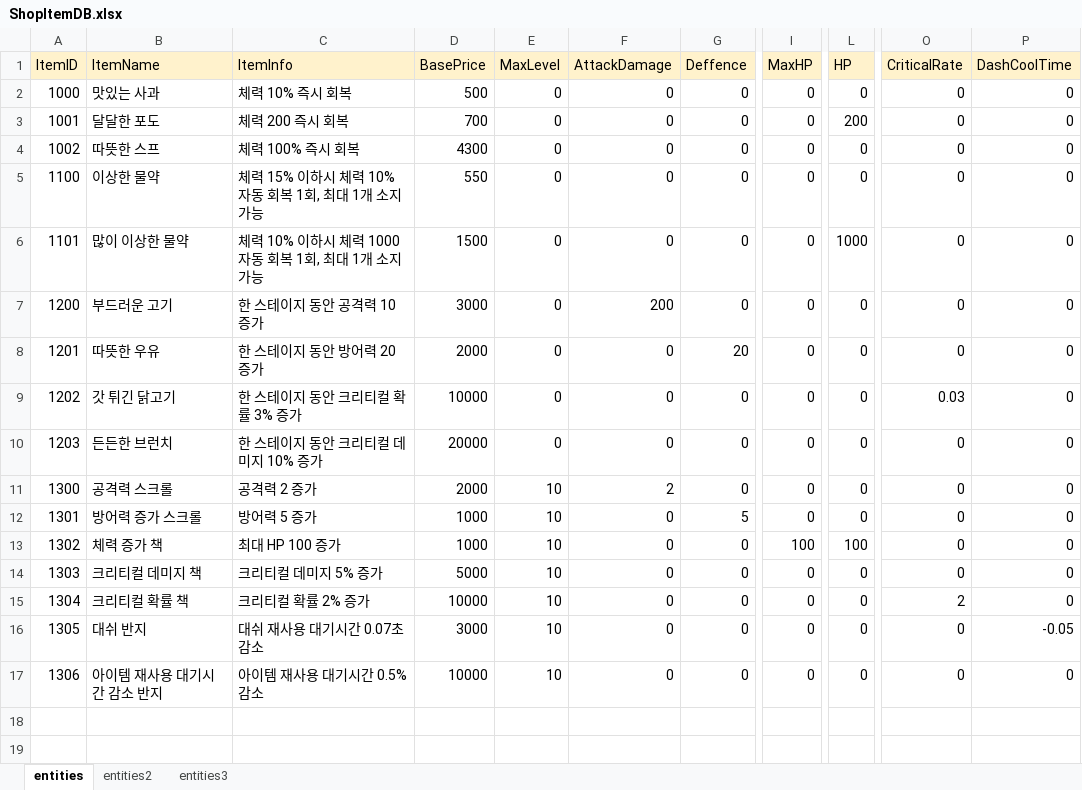
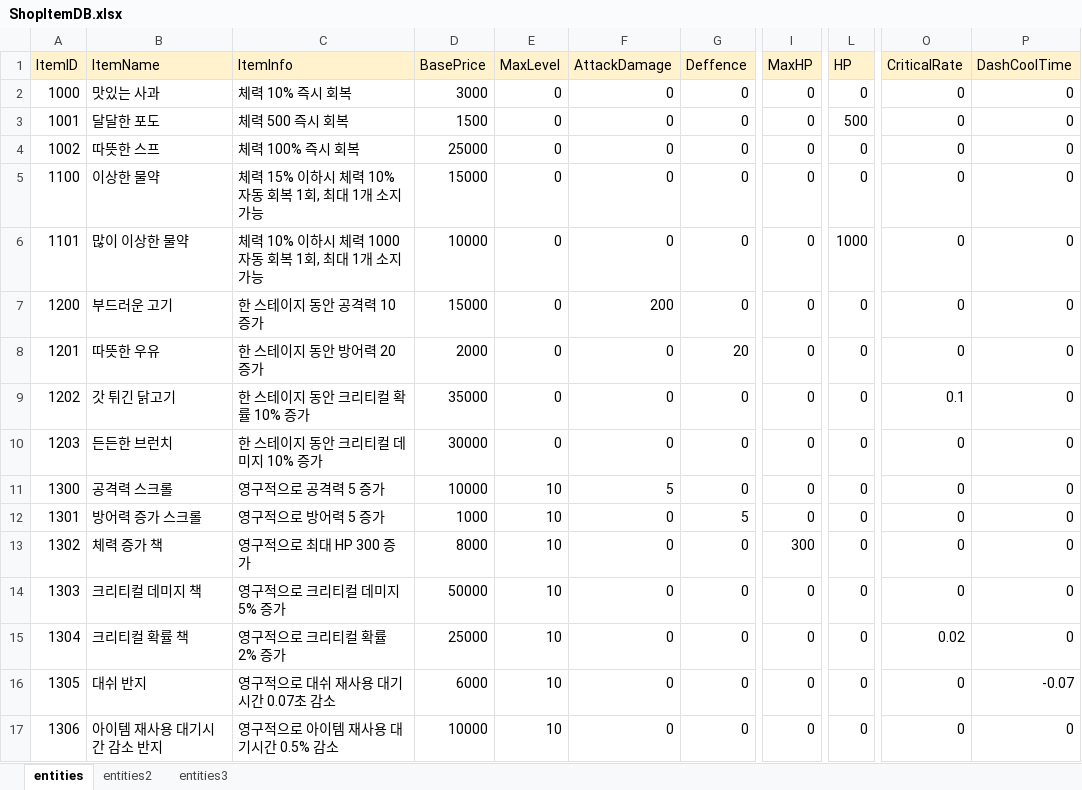
Before and after one commit to tjdgns0618/GstarPrototype, an Excel workbook: Assets/04YJE/02Scripts/Shop/ShopItemDB.xlsx, sheet entities, drawn as a sheet; only a part is shown, gaps mark what is left out; values as stored, in another font and other column widths than the file's, no borders; charts and pictures not drawn; the diff names each change by its address in the sheet, - before the commit and + after, or states it on an @@ line.

```diff
--- a/Assets/04YJE/02Scripts/Shop/ShopItemDB.xlsx (sheet entities)
+++ b/Assets/04YJE/02Scripts/Shop/ShopItemDB.xlsx (sheet entities)
-D2 (BasePrice): 500
+D2 (BasePrice): 3000
-C3 (ItemInfo): 체력 200 즉시 회복
+C3 (ItemInfo): 체력 500 즉시 회복
-D3 (BasePrice): 700
+D3 (BasePrice): 1500
-L3 (HP): 200
+L3 (HP): 500
-D4 (BasePrice): 4300
+D4 (BasePrice): 25000
-D5 (BasePrice): 550
+D5 (BasePrice): 15000
-D6 (BasePrice): 1500
+D6 (BasePrice): 10000
-D7 (BasePrice): 3000
+D7 (BasePrice): 15000
-C9 (ItemInfo): 한 스테이지 동안 크리티컬 확률 3% 증가
+C9 (ItemInfo): 한 스테이지 동안 크리티컬 확률 10% 증가
-D9 (BasePrice): 10000
+D9 (BasePrice): 35000
-O9 (CriticalRate): 0.03
+O9 (CriticalRate): 0.1
-D10 (BasePrice): 20000
+D10 (BasePrice): 30000
-C11 (ItemInfo): 공격력 2 증가
+C11 (ItemInfo): 영구적으로 공격력 5 증가
-D11 (BasePrice): 2000
+D11 (BasePrice): 10000
-F11 (AttackDamage): 2
+F11 (AttackDamage): 5
-C12 (ItemInfo): 방어력 5 증가
+C12 (ItemInfo): 영구적으로 방어력 5 증가
-C13 (ItemInfo): 최대 HP 100 증가
+C13 (ItemInfo): 영구적으로 최대 HP 300 증가
-D13 (BasePrice): 1000
+D13 (BasePrice): 8000
-I13 (MaxHP): 100
+I13 (MaxHP): 300
-L13 (HP): 100
+L13 (HP): 0
-C14 (ItemInfo): 크리티컬 데미지 5% 증가
+C14 (ItemInfo): 영구적으로 크리티컬 데미지 5% 증가
-D14 (BasePrice): 5000
+D14 (BasePrice): 50000
-C15 (ItemInfo): 크리티컬 확률 2% 증가
+C15 (ItemInfo): 영구적으로 크리티컬 확률 2% 증가
-D15 (BasePrice): 10000
+D15 (BasePrice): 25000
-O15 (CriticalRate): 2
+O15 (CriticalRate): 0.02
-C16 (ItemInfo): 대쉬 재사용 대기시간 0.07초 감소
+C16 (ItemInfo): 영구적으로 대쉬 재사용 대기시간 0.07초 감소
-D16 (BasePrice): 3000
+D16 (BasePrice): 6000
-P16 (DashCoolTime): -0.05
+P16 (DashCoolTime): -0.07
-C17 (ItemInfo): 아이템 재사용 대기시간 0.5% 감소
+C17 (ItemInfo): 영구적으로 아이템 재사용 대기시간 0.5% 감소
```
Also changed, not shown: 5 other files.
